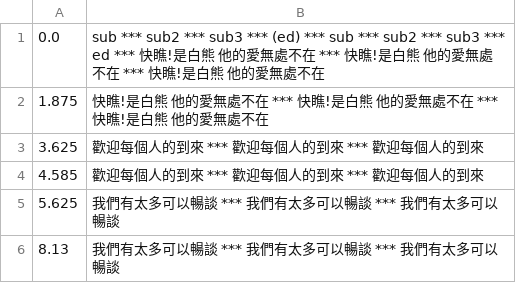
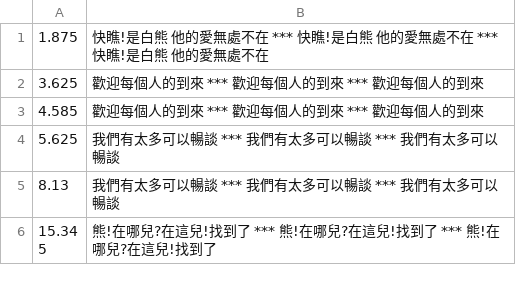
Before and after one commit to yuanji-dev/shirokumacafe, a CSV file: dialogues/しろくまカフェ 第45話 「リンリンとメイメイのドキドキ大作戦／ワカサギ釣り」.csv, drawn as a sheet; only a part is shown; the shorter side is filled out with more unchanged rows.

```diff
--- a/dialogues/しろくまカフェ 第45話 「リンリンとメイメイのドキドキ大作戦／ワカサギ釣り」.csv
+++ b/dialogues/しろくまカフェ 第45話 「リンリンとメイメイのドキドキ大作戦／ワカサギ釣り」.csv
@@ -1,2 +1 @@
-0.0,sub *** sub2 *** sub3 *** (ed) *** sub *** sub2 *** sub3 *** ed *** 快瞧!是白熊  他的愛無處不在 *** 快瞧!是白熊  他的愛無處不在 *** 快瞧!是白熊  他的愛無處不在
 1.875,快瞧!是白熊  他的愛無處不在 *** 快瞧!是白熊  他的愛無處不在 *** 快瞧!是白熊  他的愛無處不在
```
Also changed, not shown: dialogues/しろくまカフェ 第23話 「半田さんの相談／パンダママの日常」.csv, dialogues/しろくまカフェ 第24話 「パンダくんの弟子入り／動物だらけの運動会」.csv, 28 other files.
